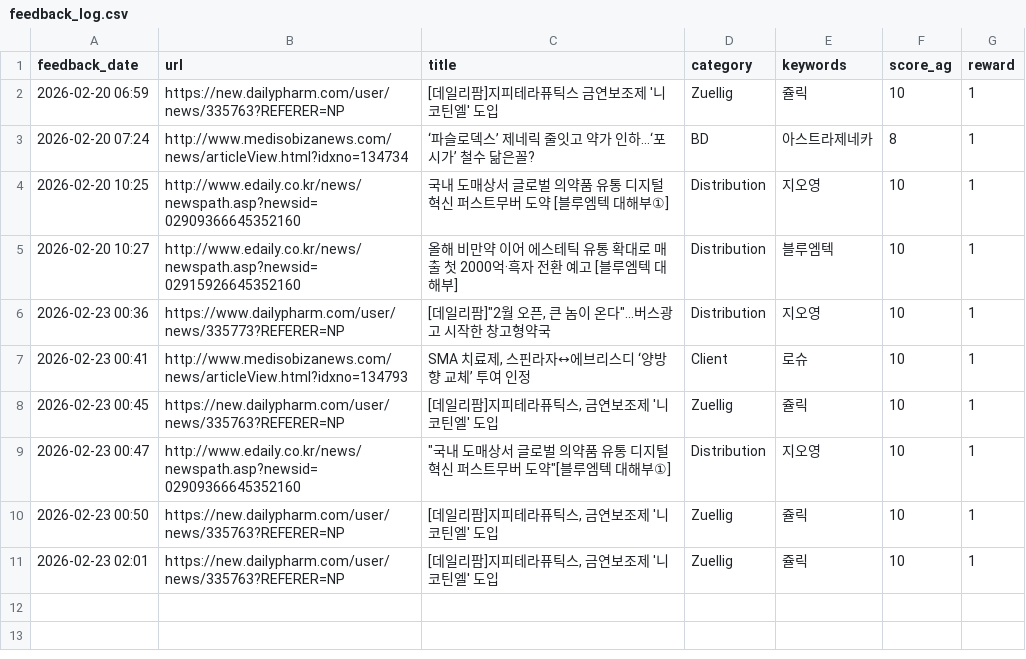
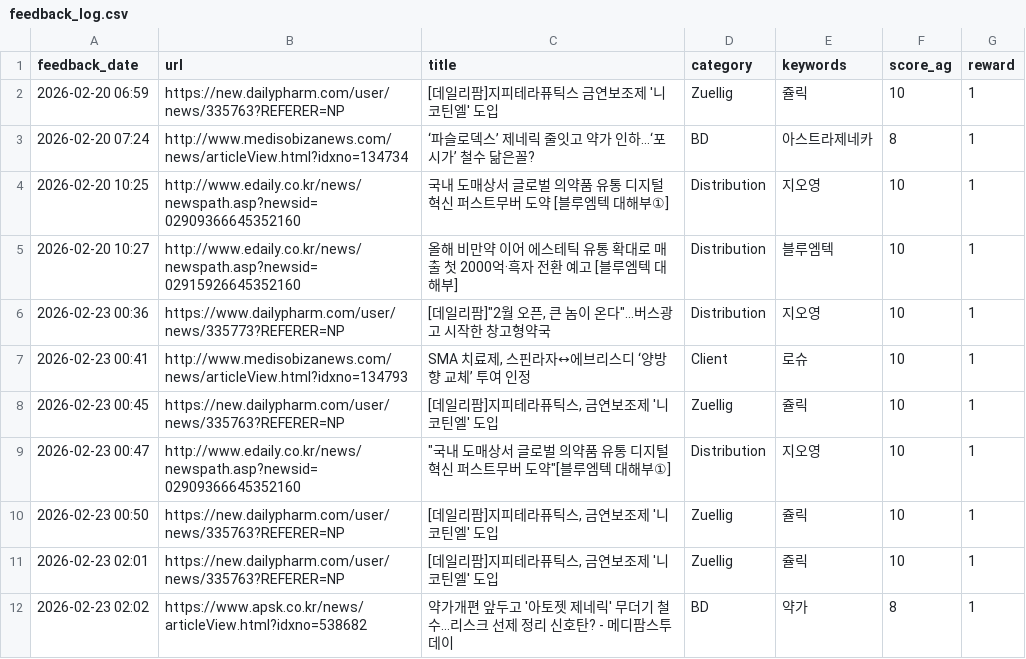
Before and after one commit to Lilyleeyaa/zp-market-monitoring-v3-share, a CSV file: data/labels/feedback_log.csv, drawn as a sheet; the diff names each change by its address in the sheet, - before the commit and + after, or states it on an @@ line.

Commit message:
Feedback: 약가개편 앞두고 '아토젯 제네릭' 무더기 철수…리스크 선제 정리 신호탄?... (2026-02-23 02:02)

```diff
--- a/data/labels/feedback_log.csv
+++ b/data/labels/feedback_log.csv
+row 12: 2026-02-23 02:02 | https://www.apsk.co.kr/news/articleView.html?idxno=538682 | 약가개편 앞두고 '아토젯 제네릭' 무더기 철수…리스크 선제 정리 신호탄? - 메디팜스투데이 | BD | 약가 | 8 | 1
```
